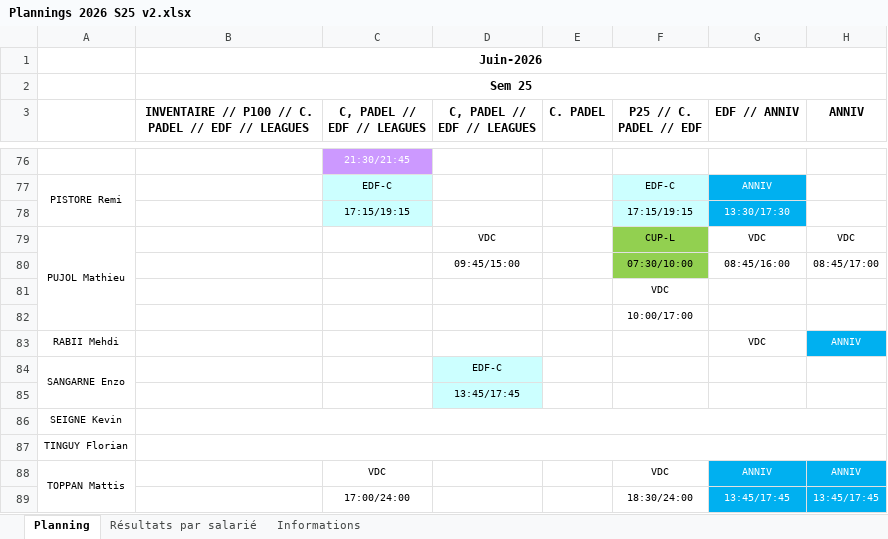
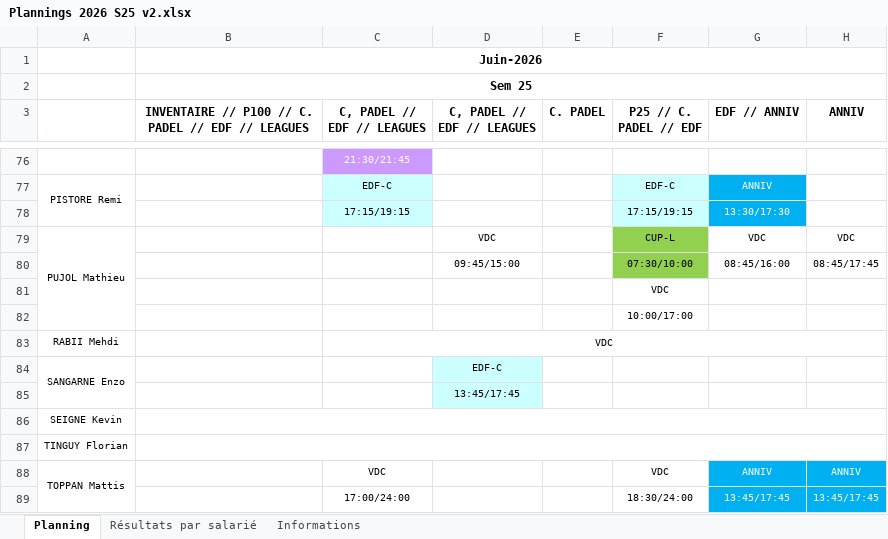
Before and after one commit to OhLaPey/planning-urbansoccer, an Excel workbook: Plannings 2026 S25 v2.xlsx, sheet Planning, drawn as a sheet; only a part is shown, gaps mark what is left out; values as stored, in another font and other column widths than the file's, no borders; charts and pictures not drawn; removed rows and columns are numbered as before the commit, all else as after; the diff names each change by its address in the sheet, - before the commit and + after, or states it on an @@ line.

Commit message:
Sync planning SharePoint : S25

```diff
--- a/Plannings 2026 S25 v2.xlsx (sheet Planning)
+++ b/Plannings 2026 S25 v2.xlsx (sheet Planning)
-H80 (ANNIV): 08:45/17:00
+H80 (ANNIV): 08:45/17:45
-row 83: RABII Mehdi |  |  |  |  |  | VDC | ANNIV
+row 83: RABII Mehdi |  | VDC
```
